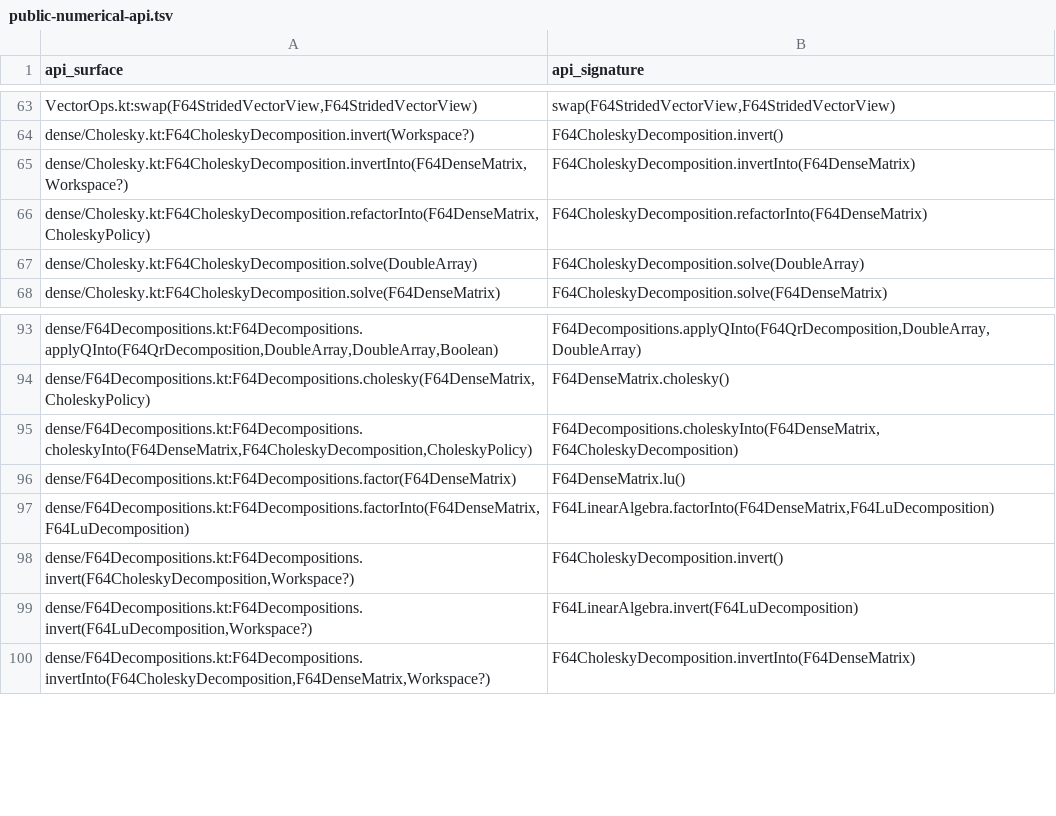
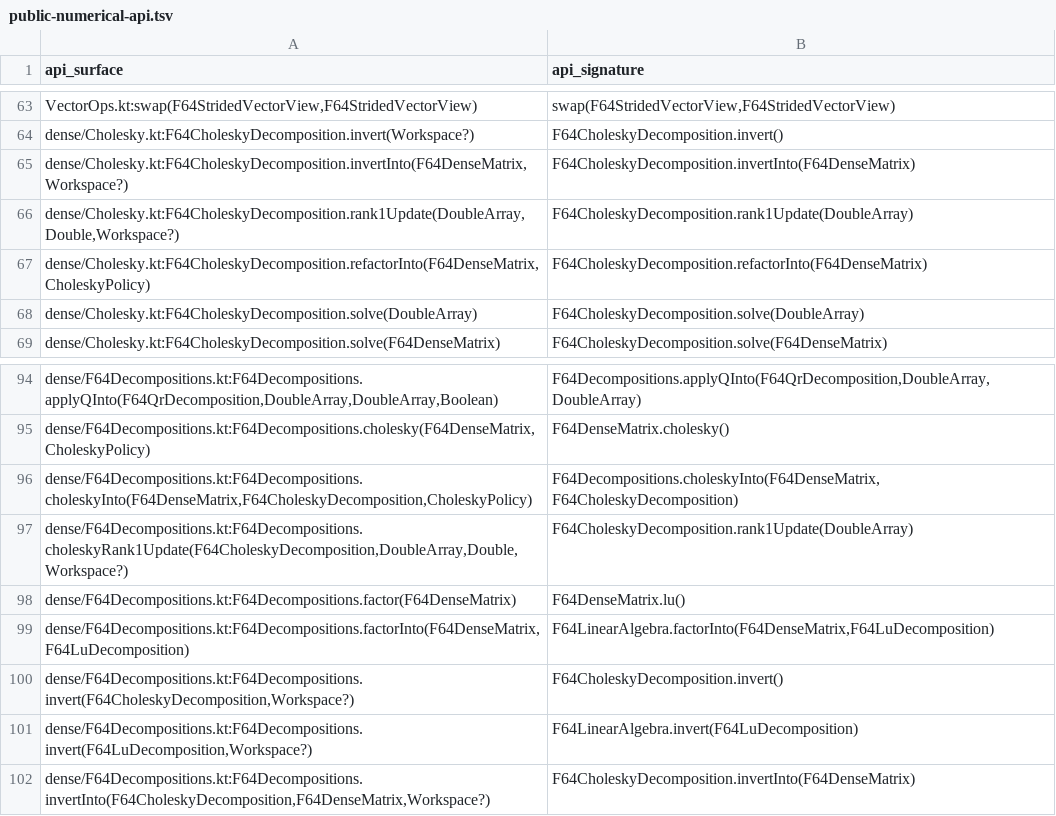
Before and after one commit to Eignex/koblas, a TSV file: koblas-bench/public-numerical-api.tsv, drawn as a sheet; only a part is shown, gaps mark what is left out; the diff names each change by its address in the sheet, - before the commit and + after, or states it on an @@ line.

Commit message:
feat: add a Cholesky rank-1 update

```diff
--- a/koblas-bench/public-numerical-api.tsv
+++ b/koblas-bench/public-numerical-api.tsv
+row 66: dense/Cholesky.kt:F64CholeskyDecomposition.rank1Update(DoubleArray,Double,Workspace?) | F64CholeskyDecomposition.rank1Update(DoubleArray)
+row 97: dense/F64Decompositions.kt:F64Decompositions.choleskyRank1Update(F64CholeskyDecomposition,DoubleArray,Double,Workspace?) | F64CholeskyDecomposition.rank1Update(DoubleArray)
```
Also changed, not shown: koblas-bench/benchmark-coverage.tsv, 9 other files.
